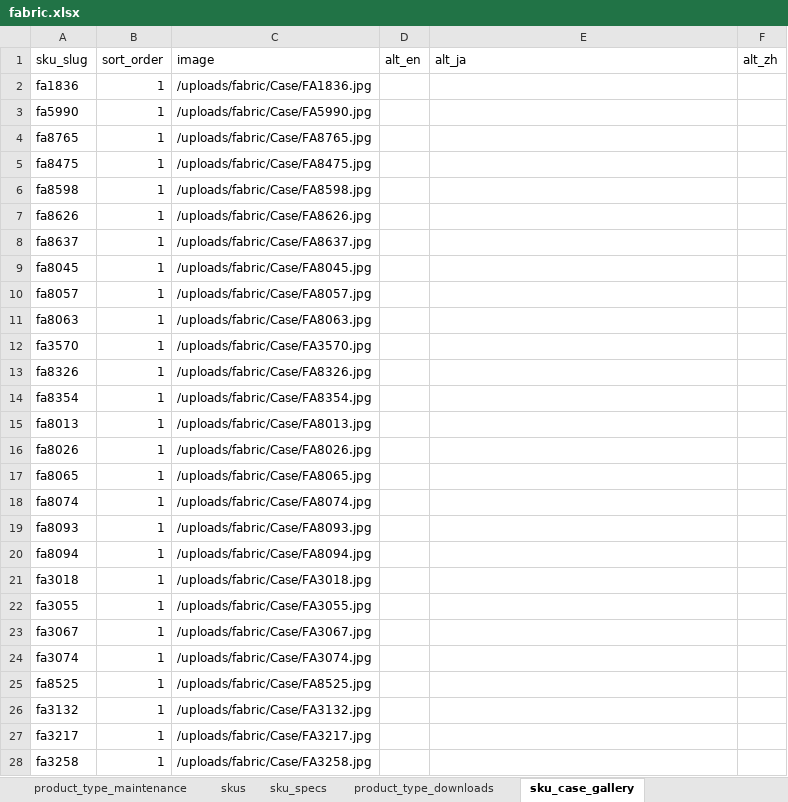
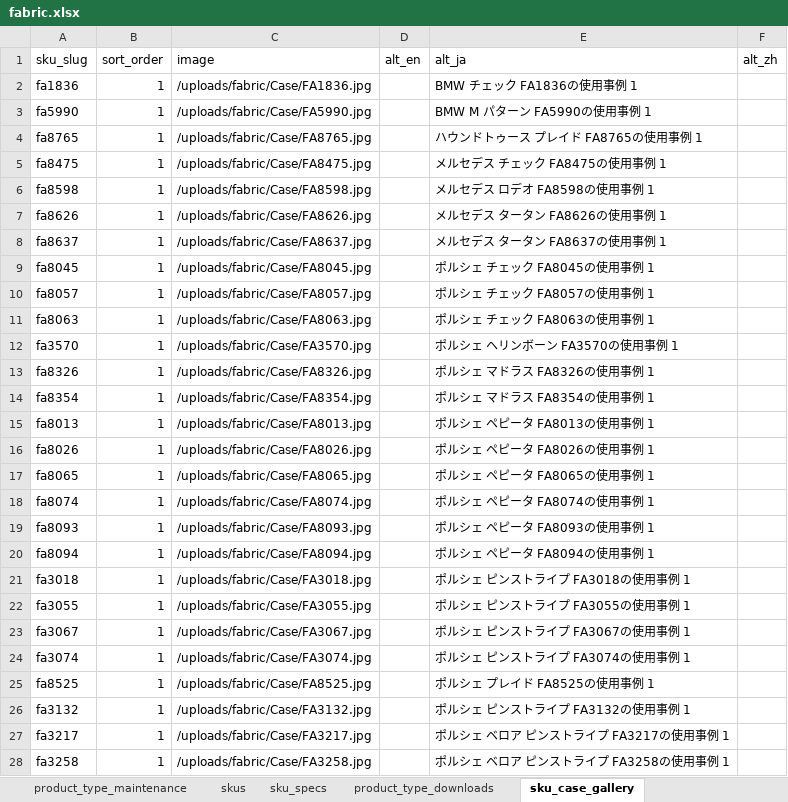
Before and after one commit to Michaelliu0102/camari-japan-website, an Excel workbook: data/import/fabric/fabric.xlsx, sheet sku_case_gallery, drawn as a sheet; only a part is shown; values as stored, in another font and other column widths than the file's, no borders; the diff covers the shown part only; the diff names each change by its address in the sheet, - before the commit and + after, or states it on an @@ line.

```diff
--- a/data/import/fabric/fabric.xlsx (sheet sku_case_gallery)
+++ b/data/import/fabric/fabric.xlsx (sheet sku_case_gallery)
-E2 (alt_ja): (empty)
+E2 (alt_ja): BMW チェック FA1836の使用事例 1
-E3 (alt_ja): (empty)
+E3 (alt_ja): BMW M パターン FA5990の使用事例 1
-E4 (alt_ja): (empty)
+E4 (alt_ja): ハウンドトゥース プレイド FA8765の使用事例 1
-E5 (alt_ja): (empty)
+E5 (alt_ja): メルセデス チェック FA8475の使用事例 1
-E6 (alt_ja): (empty)
+E6 (alt_ja): メルセデス ロデオ FA8598の使用事例 1
-E7 (alt_ja): (empty)
+E7 (alt_ja): メルセデス タータン FA8626の使用事例 1
-E8 (alt_ja): (empty)
+E8 (alt_ja): メルセデス タータン FA8637の使用事例 1
-E9 (alt_ja): (empty)
+E9 (alt_ja): ポルシェ チェック FA8045の使用事例 1
-E10 (alt_ja): (empty)
+E10 (alt_ja): ポルシェ チェック FA8057の使用事例 1
-E11 (alt_ja): (empty)
+E11 (alt_ja): ポルシェ チェック FA8063の使用事例 1
-E12 (alt_ja): (empty)
+E12 (alt_ja): ポルシェ ヘリンボーン FA3570の使用事例 1
-E13 (alt_ja): (empty)
+E13 (alt_ja): ポルシェ マドラス FA8326の使用事例 1
-E14 (alt_ja): (empty)
+E14 (alt_ja): ポルシェ マドラス FA8354の使用事例 1
-E15 (alt_ja): (empty)
+E15 (alt_ja): ポルシェ ペピータ FA8013の使用事例 1
-E16 (alt_ja): (empty)
+E16 (alt_ja): ポルシェ ペピータ FA8026の使用事例 1
-E17 (alt_ja): (empty)
+E17 (alt_ja): ポルシェ ペピータ FA8065の使用事例 1
-E18 (alt_ja): (empty)
+E18 (alt_ja): ポルシェ ペピータ FA8074の使用事例 1
-E19 (alt_ja): (empty)
+E19 (alt_ja): ポルシェ ペピータ FA8093の使用事例 1
-E20 (alt_ja): (empty)
+E20 (alt_ja): ポルシェ ペピータ FA8094の使用事例 1
-E21 (alt_ja): (empty)
+E21 (alt_ja): ポルシェ ピンストライプ FA3018の使用事例 1
-E22 (alt_ja): (empty)
+E22 (alt_ja): ポルシェ ピンストライプ FA3055の使用事例 1
-E23 (alt_ja): (empty)
+E23 (alt_ja): ポルシェ ピンストライプ FA3067の使用事例 1
-E24 (alt_ja): (empty)
+E24 (alt_ja): ポルシェ ピンストライプ FA3074の使用事例 1
-E25 (alt_ja): (empty)
+E25 (alt_ja): ポルシェ プレイド FA8525の使用事例 1
-E26 (alt_ja): (empty)
+E26 (alt_ja): ポルシェ ピンストライプ FA3132の使用事例 1
-E27 (alt_ja): (empty)
+E27 (alt_ja): ポルシェ ベロア ピンストライプ FA3217の使用事例 1
-E28 (alt_ja): (empty)
+E28 (alt_ja): ポルシェ ベロア ピンストライプ FA3258の使用事例 1
```
Also changed, not shown: 48 edited cells elsewhere in this sheet, sheet skus, sheet product_types, 11 other files.
